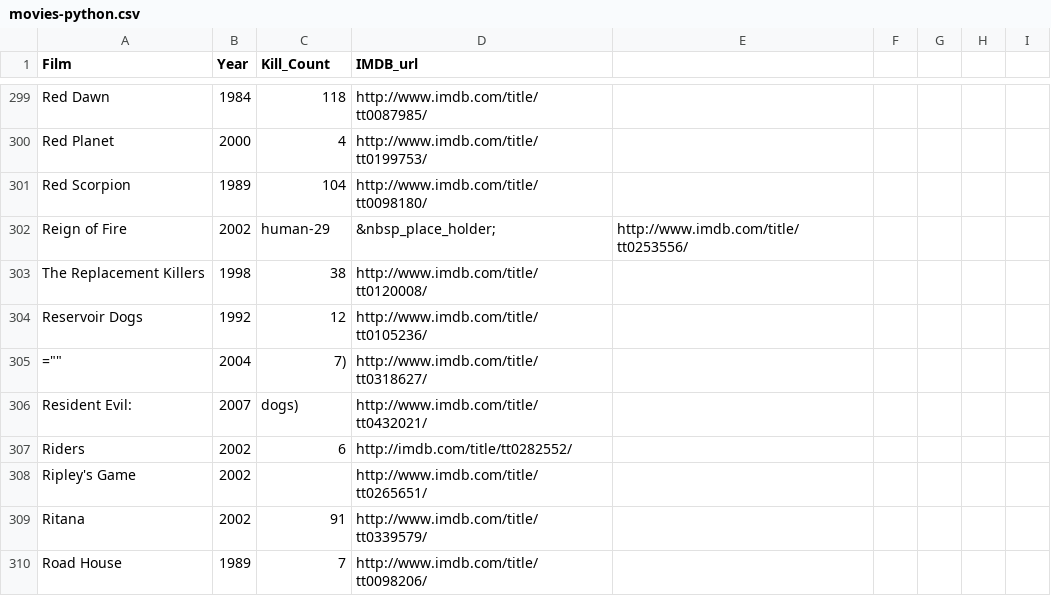
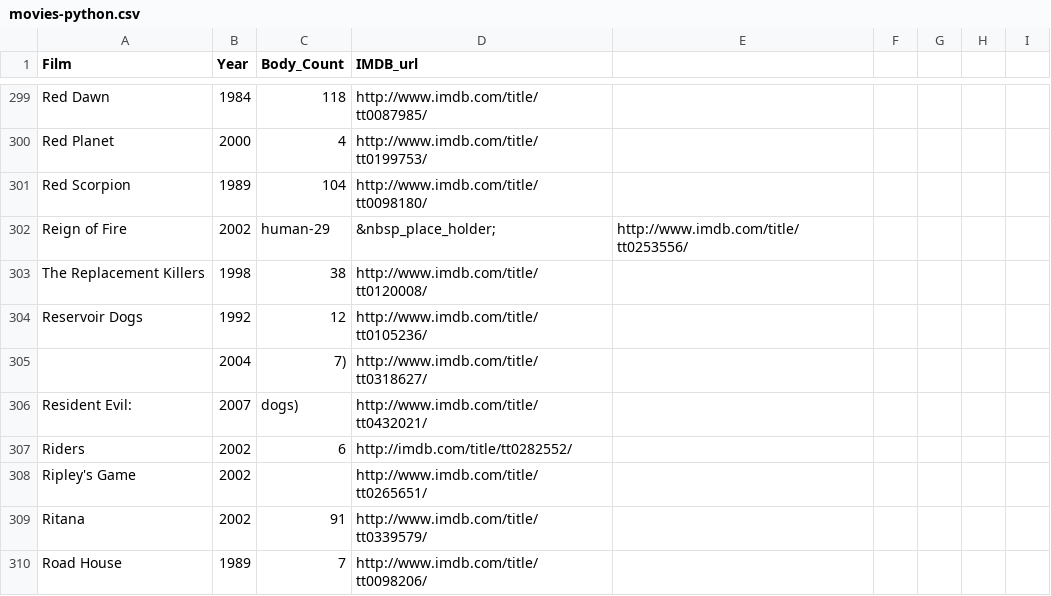
Before and after one commit to sjmgarnier/R-vs-Python, a CSV file: Deadliest movies scrape/code/movies-python.csv, drawn as a sheet; only a part is shown, gaps mark what is left out; the diff names each change by its address in the sheet, - before the commit and + after, or states it on an @@ line.

Commit message:
Update movies-python.csv

```diff
--- a/Deadliest movies scrape/code/movies-python.csv
+++ b/Deadliest movies scrape/code/movies-python.csv
-C1: Kill_Count
+C1: Body_Count
-A305 (Film): =""
+A305 (Film): (empty)
```
